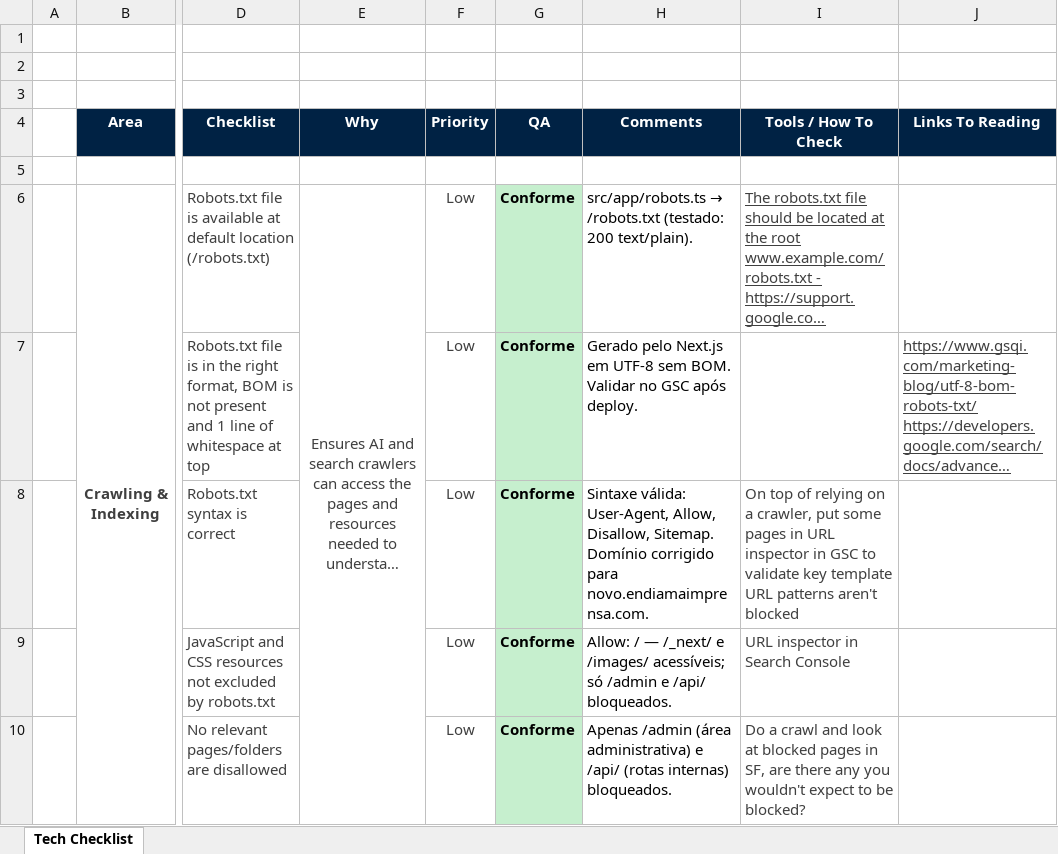
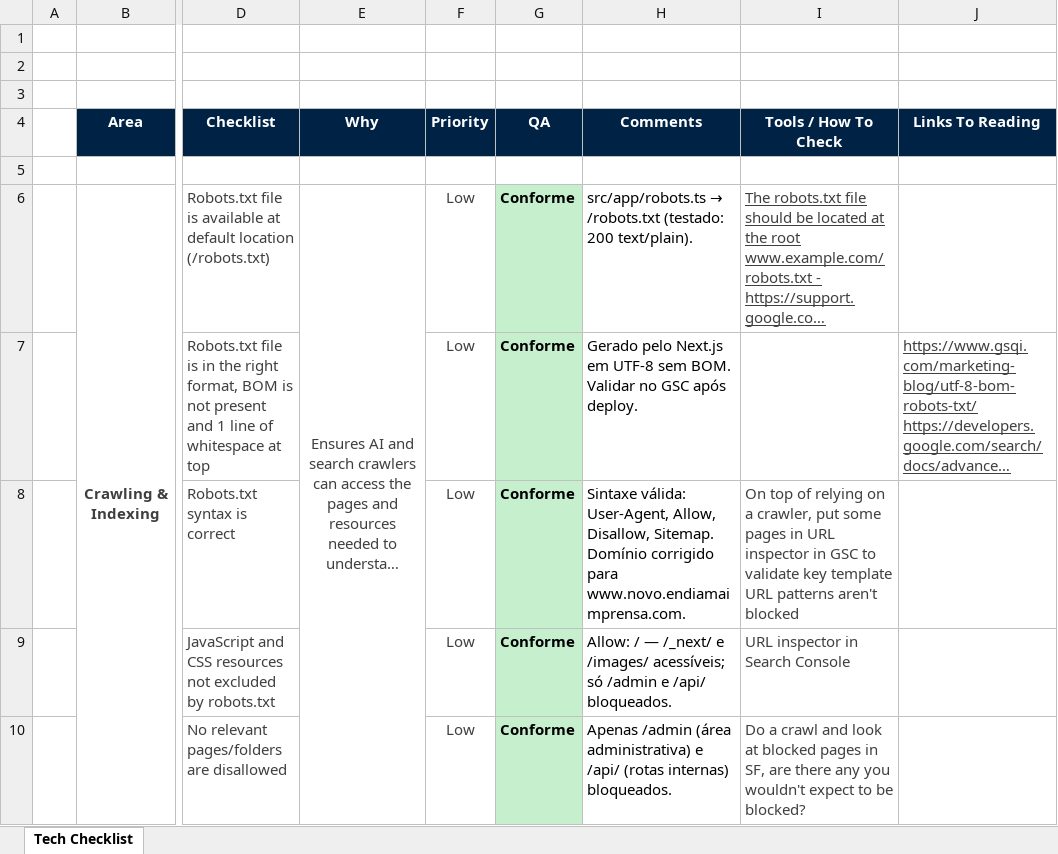
Before and after one commit to viralizaoficial98-cloud/endiamaimprensa, an Excel workbook: docs/seo-auditoria/Technical_Checklist_ENDIAMA_avaliado.xlsx, sheet Tech Checklist, drawn as a sheet; only a part is shown, gaps mark what is left out; long unchanged cells end in …; values as stored, in another font and other column widths than the file's, no borders; the diff covers the shown part only; the diff names each change by its address in the sheet, - before the commit and + after, or states it on an @@ line.

```diff
--- a/docs/seo-auditoria/Technical_Checklist_ENDIAMA_avaliado.xlsx (sheet Tech Checklist)
+++ b/docs/seo-auditoria/Technical_Checklist_ENDIAMA_avaliado.xlsx (sheet Tech Checklist)
-H8 (Comments): …corrigido para novo.endiamaimprensa.com.
+H8 (Comments): …corrigido para www.novo.endiamaimprensa.com.
```
Also changed, not shown: 2 edited cells elsewhere in this sheet, 4 other files.
